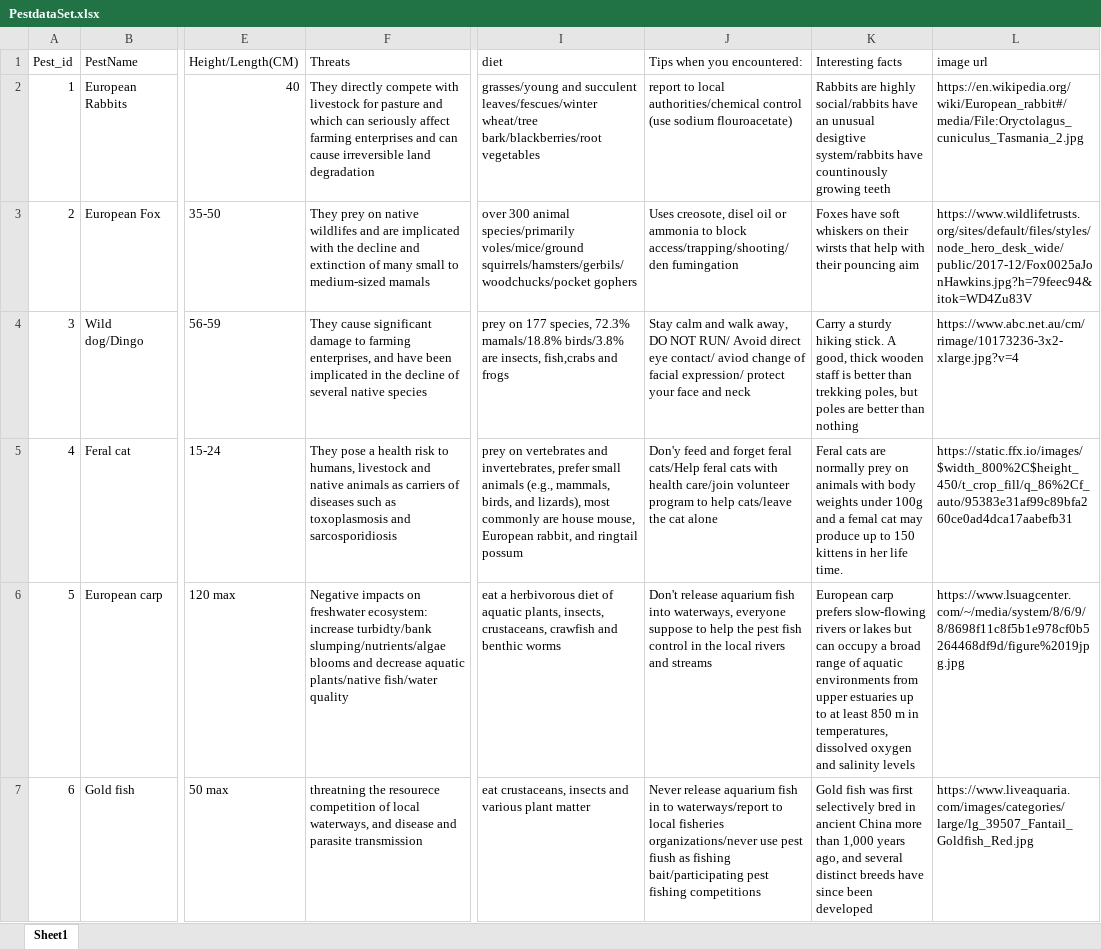
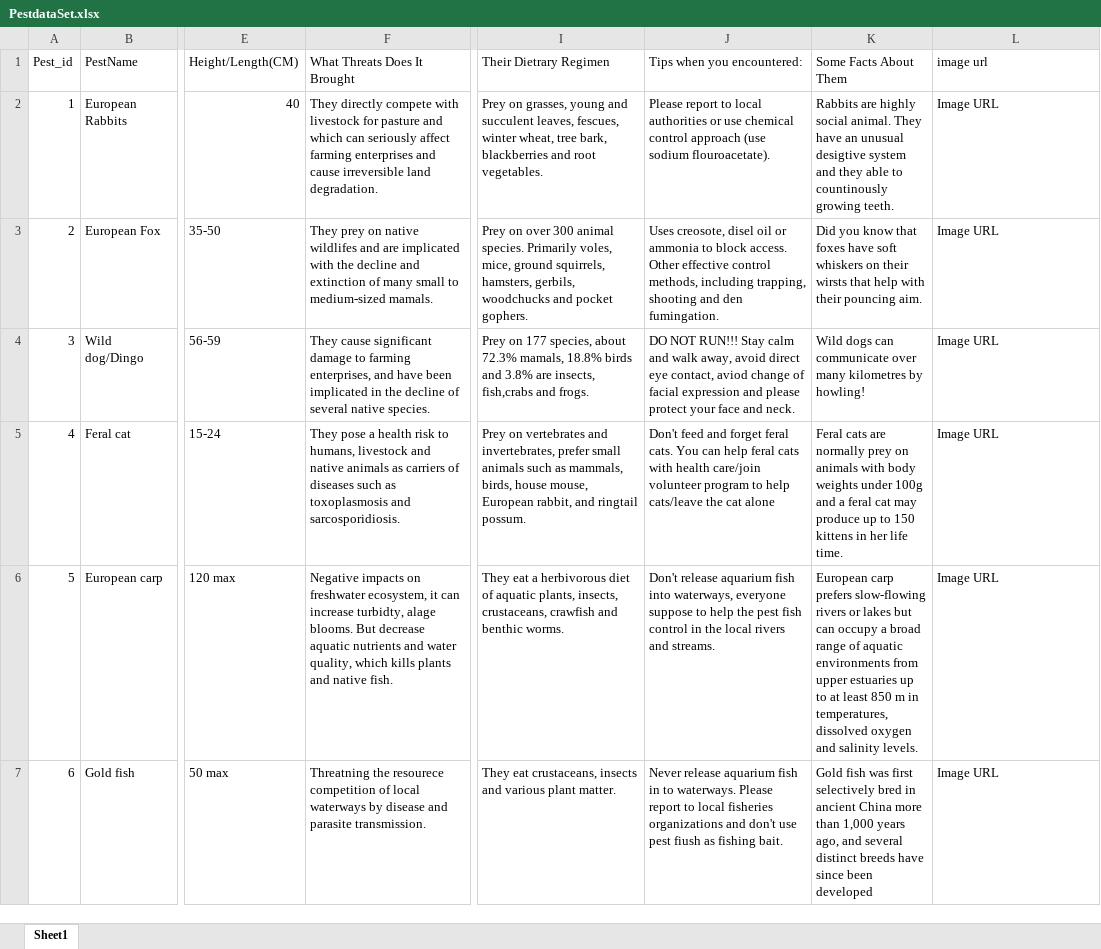
Before and after one commit to fengtianyu960205/Pest_Application, an Excel workbook: PestdataSet.xlsx, sheet Sheet1, drawn as a sheet; only a part is shown, gaps mark what is left out; values as stored, in another font and other column widths than the file's, no cell formats; charts and pictures not drawn; the diff covers the shown part only; the diff names each change by its address in the sheet, - before the commit and + after, or states it on an @@ line.

Commit message:
Add files via upload
Optimized dataset for species.

```diff
--- a/PestdataSet.xlsx (sheet Sheet1)
+++ b/PestdataSet.xlsx (sheet Sheet1)
-F1: Threats
+F1: What Threats Does It Brought
-I1: diet
+I1: Their Dietrary Regimen
-K1: Interesting facts
+K1: Some Facts About Them
-F2 (What Threats Does It Brought): …enterprises and can cause irreversible land degradation
+F2 (What Threats Does It Brought): …enterprises and cause irreversible land degradation.
-I2 (Their Dietrary Regimen): grasses/young and succulent leaves/fescues/winter wheat/tree bark/blackberries/root vegetables
+I2 (Their Dietrary Regimen): Prey on grasses, young and succulent leaves, fescues, winter wheat, tree bark, blackberries and root vegetables.
-J2 (Tips when you encountered:): report to local authorities/chemical control (use sodium flouroacetate)
+J2 (Tips when you encountered:): Please report to local authorities or use chemical control approach (use sodium flouroacetate).
-K2 (Some Facts About Them): …are highly social/rabbits have an unusual desigtive system/rabbits have countinously growing teeth
+K2 (Some Facts About Them): …are highly social animal. They have an unusual desigtive system and they able to countinously growing teeth.
-L2 (image url): https://en.wikipedia.org/wiki/European_rabbit#/media/File:Oryctolagus_cuniculus_Tasmania_2.jpg
+L2 (image url): Image URL
-F3 (What Threats Does It Brought): …to medium-sized mamals
+F3 (What Threats Does It Brought): …to medium-sized mamals.
-I3 (Their Dietrary Regimen): over 300 animal species/primarily voles/mice/ground squirrels/hamsters/gerbils/woodchucks/pocket gophers
+I3 (Their Dietrary Regimen): Prey on over 300 animal species. Primarily voles, mice, ground squirrels, hamsters, gerbils, woodchucks and pocket gophers.
-J3 (Tips when you encountered:): …to block access/trapping/shooting/den fumingation
+J3 (Tips when you encountered:): …to block access. Other effective control methods, including trapping, shooting and den fumingation.
-K3 (Some Facts About Them): Foxes have soft whiskers on their wirsts that help with their pouncing aim
+K3 (Some Facts About Them): Did you know that foxes have soft whiskers on their wirsts that help with their pouncing aim.
-L3 (image url): https://www.wildlifetrusts.org/sites/default/files/styles/node_hero_desk_wide/public/2017-12/Fox0025aJonHawkins.jpg?h=79feec94&itok=WD4Zu83V
+L3 (image url): Image URL
-F4 (What Threats Does It Brought): …several native species
+F4 (What Threats Does It Brought): …several native species.
-I4 (Their Dietrary Regimen): prey on 177 species, 72.3% mamals/18.8% birds/3.8% are insects, fish,crabs and frogs
+I4 (Their Dietrary Regimen): Prey on 177 species, about 72.3% mamals, 18.8% birds and 3.8% are insects, fish,crabs and frogs.
-J4 (Tips when you encountered:): Stay calm and walk away, DO NOT RUN/ Avoid direct eye contact/ aviod change of facial expression/ protect your face and neck
+J4 (Tips when you encountered:): DO NOT RUN!!! Stay calm and walk away, avoid direct eye contact, aviod change of facial expression and please protect your face and neck.
-K4 (Some Facts About Them): Carry a sturdy hiking stick. A good, thick wooden staff is better than trekking poles, but poles are better than nothing
+K4 (Some Facts About Them): Wild dogs can communicate over many kilometres by howling!
-L4 (image url): https://www.abc.net.au/cm/rimage/10173236-3x2-xlarge.jpg?v=4
+L4 (image url): Image URL
-F5 (What Threats Does It Brought): …toxoplasmosis and sarcosporidiosis
+F5 (What Threats Does It Brought): …toxoplasmosis and sarcosporidiosis.
-I5 (Their Dietrary Regimen): prey on vertebrates and invertebrates, prefer small animals (e.g., mammals, birds, and lizards), most commonly are house mouse, European rabbit, and ringtail possum
+I5 (Their Dietrary Regimen): Prey on vertebrates and invertebrates, prefer small animals such as mammals, birds, house mouse, European rabbit, and ringtail possum.
-J5 (Tips when you encountered:): Don'y feed and forget feral cats/Help feral cats…
+J5 (Tips when you encountered:): Don't feed and forget feral cats. You can help feral cats…
-K5 (Some Facts About Them): …and a femal cat may…
+K5 (Some Facts About Them): …and a feral cat may…
-L5 (image url): https://static.ffx.io/images/$width_800%2C$height_450/t_crop_fill/q_86%2Cf_auto/95383e31af99c89bfa260ce0ad4dca17aabefb31
+L5 (image url): Image URL
-F6 (What Threats Does It Brought): …on freshwater ecosystem: increase turbidty/bank slumping/nutrients/algae blooms and decrease aquatic plants/native fish/water quality
+F6 (What Threats Does It Brought): …on freshwater ecosystem, it can increase turbidty, alage blooms. But decrease aquatic nutrients and water quality, which kills plants and native fish.
-I6 (Their Dietrary Regimen): eat a herbivorous diet of aquatic plants, insects, crustaceans, crawfish and benthic worms
+I6 (Their Dietrary Regimen): They eat a herbivorous diet of aquatic plants, insects, crustaceans, crawfish and benthic worms.
-J6 (Tips when you encountered:): …rivers and streams
+J6 (Tips when you encountered:): …rivers and streams.
-K6 (Some Facts About Them): …and salinity levels
+K6 (Some Facts About Them): …and salinity levels.
-L6 (image url): https://www.lsuagcenter.com/~/media/system/8/6/9/8/8698f11c8f5b1e978cf0b5264468df9d/figure%2019jpg.jpg
+L6 (image url): Image URL
-F7 (What Threats Does It Brought): threatning the resourece competition of local waterways, and disease and parasite transmission
+F7 (What Threats Does It Brought): Threatning the resourece competition of local waterways by disease and parasite transmission.
-I7 (Their Dietrary Regimen): eat crustaceans, insects and various plant matter
+I7 (Their Dietrary Regimen): They eat crustaceans, insects and various plant matter.
-J7 (Tips when you encountered:): …in to waterways/report to local fisheries organizations/never use pest fiush as fishing bait/participating pest fishing competitions
+J7 (Tips when you encountered:): …in to waterways. Please report to local fisheries organizations and don't use pest fiush as fishing bait.
-L7 (image url): https://www.liveaquaria.com/images/categories/large/lg_39507_Fantail_Goldfish_Red.jpg
+L7 (image url): Image URL
```
Also changed, not shown: 11 added rows and 114 edited cells elsewhere in this sheet, cell formats.
